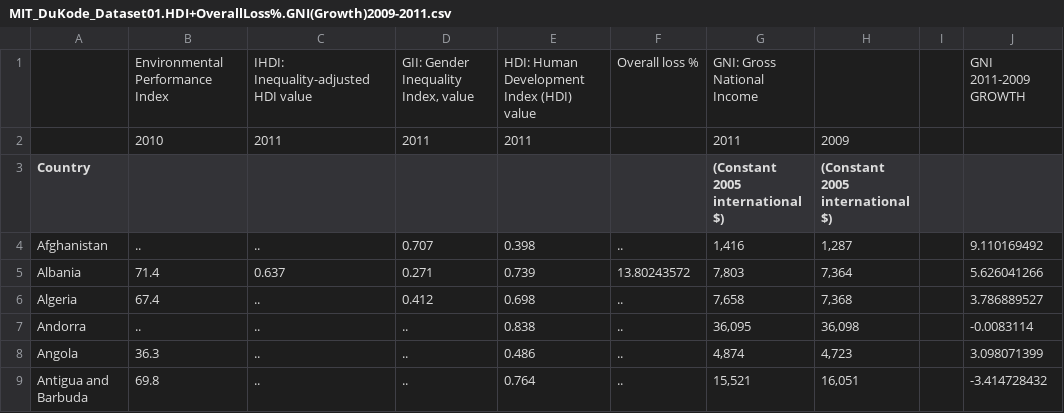
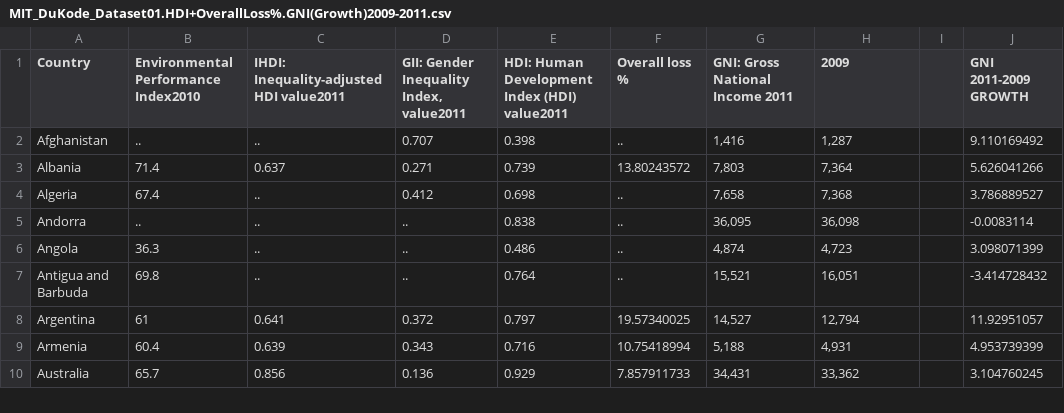
Before and after one commit to arlduc/UN_HDR2011, a CSV file: CSV/MIT_DuKode_Dataset01.HDI+OverallLoss%.GNI(Growth)2009-2011.csv, drawn as a sheet; only a part is shown; the shorter side is filled out with more unchanged rows; removed rows and columns are numbered as before the commit, all else as after; the diff names each change by its address in the sheet, - before the commit and + after, or states it on an @@ line.

```diff
--- a/CSV/MIT_DuKode_Dataset01.HDI+OverallLoss%.GNI(Growth)2009-2011.csv
+++ b/CSV/MIT_DuKode_Dataset01.HDI+OverallLoss%.GNI(Growth)2009-2011.csv
-row 1:  | Environmental Performance Index | IHDI: Inequality-adjusted HDI value | GII: Gender Inequality Index, value | HDI: Human Development Index (HDI) value | Overall loss % | GNI: Gross National Income |  |  | GNI 2011-2009 GROWTH
-row 2:  | 2010 | 2011 | 2011 | 2011 |  | 2011 | 2009
-B1: (empty)
+B1: Environmental Performance Index2010
-C1: (empty)
+C1: IHDI: Inequality-adjusted HDI value2011
-D1: (empty)
+D1: GII: Gender Inequality Index, value2011
-E1: (empty)
+E1: HDI: Human Development Index (HDI) value2011
-F1: (empty)
+F1: Overall loss %
-G1: (Constant 2005 international $)
+G1: GNI: Gross National Income 2011
-H1: (Constant 2005 international $)
+H1: 2009
-J1: (empty)
+J1: GNI 2011-2009 GROWTH
```
Also changed, not shown: CSV/MIT_DuKode_Dataset01.removed_countries_with_even_one_missing_datafield.csv, 9 other files.
